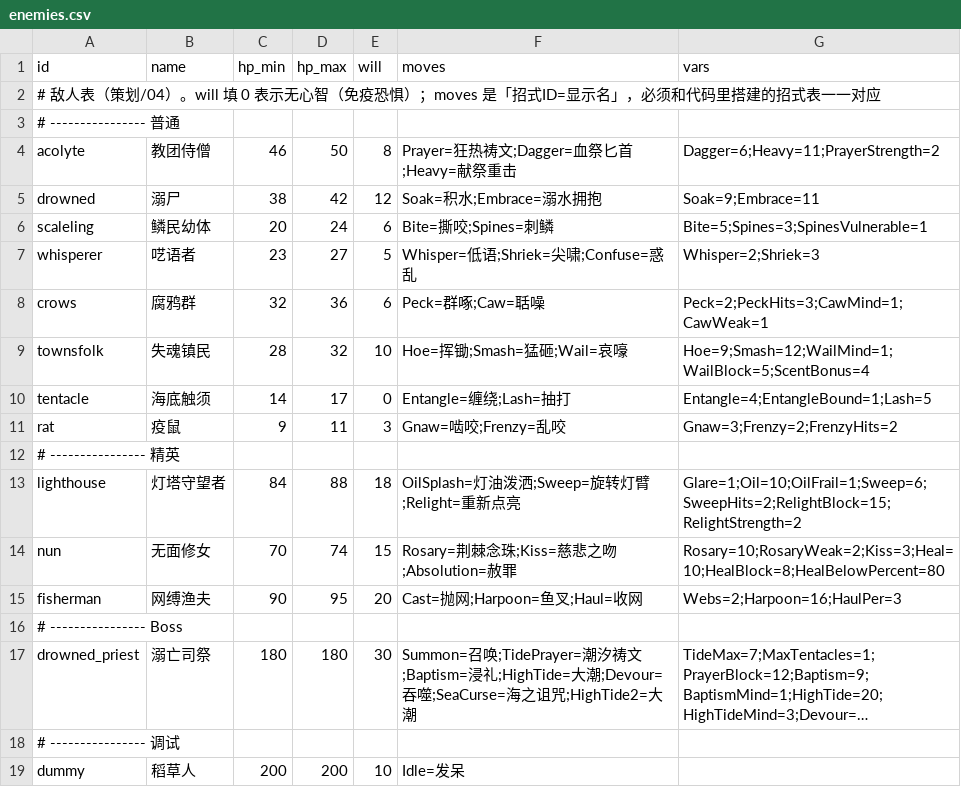
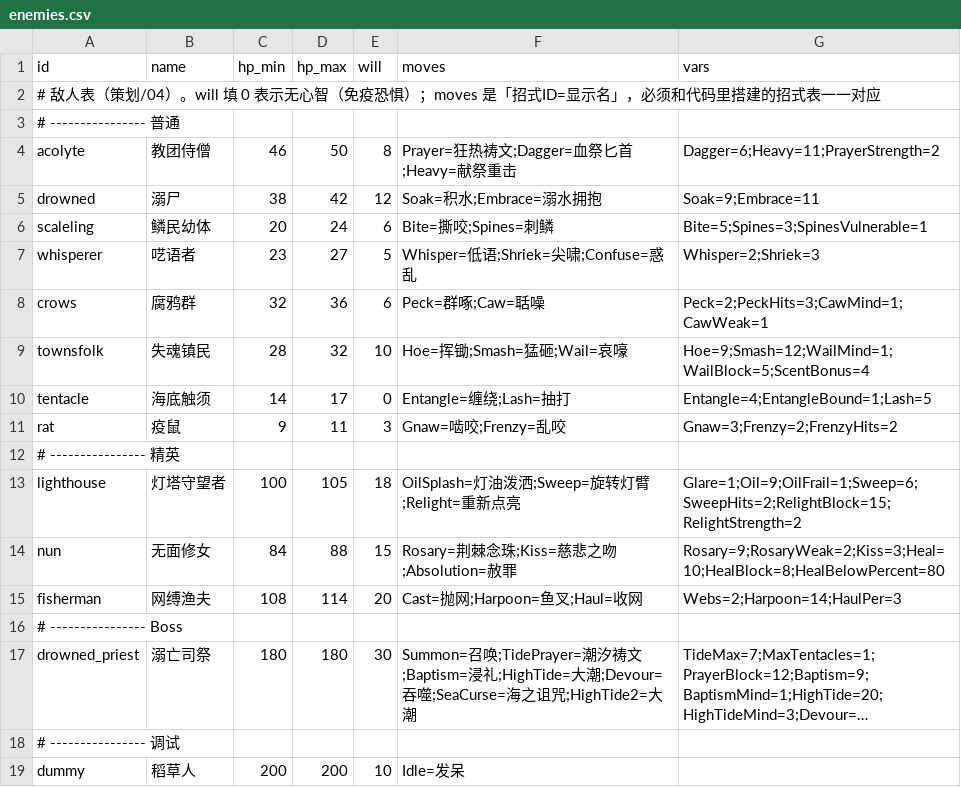
Before and after one commit to ycy-hostera2333/game, a CSV file: Deeptide/Assets/_Project/Data/enemies.csv, drawn as a sheet; long unchanged cells end in ….

```diff
--- a/Deeptide/Assets/_Project/Data/enemies.csv
+++ b/Deeptide/Assets/_Project/Data/enemies.csv
@@ -12,5 +12,5 @@ rat,疫鼠,9,11,3,Gnaw=啮咬;Frenzy=乱咬,Gnaw=3;Frenzy=2;FrenzyHits=2
 # ---------------- 精英
-lighthouse,灯塔守望者,84,88,18,OilSplash=灯油泼洒;Sweep=旋转灯臂;Relight=重新点亮,Glare=1;Oil=10;OilFrail=1;Sweep=6;SweepHits=2;RelightBlock=15;RelightStrength=2
-nun,无面修女,70,74,15,Rosary=荆棘念珠;Kiss=慈悲之吻;Absolution=赦罪,Rosary=10;RosaryWeak=2;Kiss=3;Heal=10;HealBlock=8;HealBelowPercent=80
-fisherman,网缚渔夫,90,95,20,Cast=抛网;Harpoon=鱼叉;Haul=收网,Webs=2;Harpoon=16;HaulPer=3
+lighthouse,灯塔守望者,100,105,18,OilSplash=灯油泼洒;Sweep=旋转灯臂;Relight=重新点亮,Glare=1;Oil=9;OilFrail=1;Sweep=6;SweepHits=2;RelightBlock=15;RelightStrength=2
+nun,无面修女,84,88,15,Rosary=荆棘念珠;Kiss=慈悲之吻;Absolution=赦罪,Rosary=9;RosaryWeak=2;Kiss=3;Heal=10;HealBlock=8;HealBelowPercent=80
+fisherman,网缚渔夫,108,114,20,Cast=抛网;Harpoon=鱼叉;Haul=收网,Webs=2;Harpoon=14;HaulPer=3
 # ---------------- Boss
```
Also changed, not shown: Deeptide/Assets/_Project/Data/cards.csv, 11 other files.
